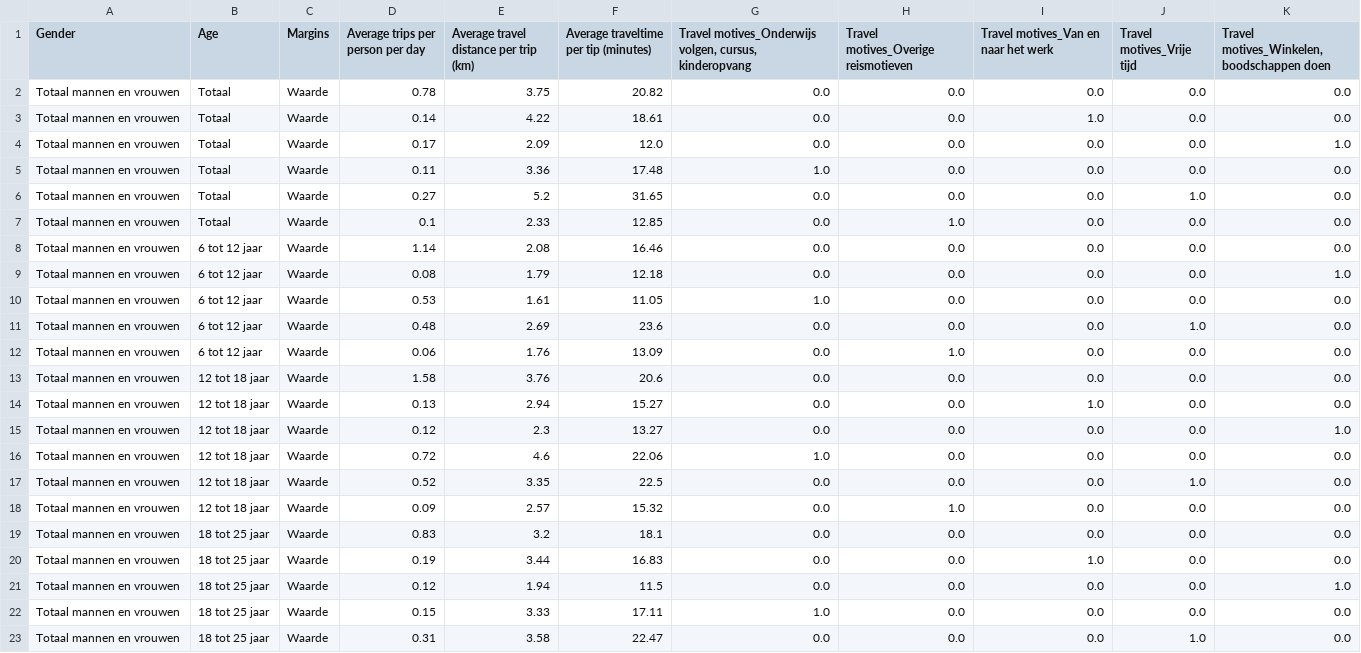
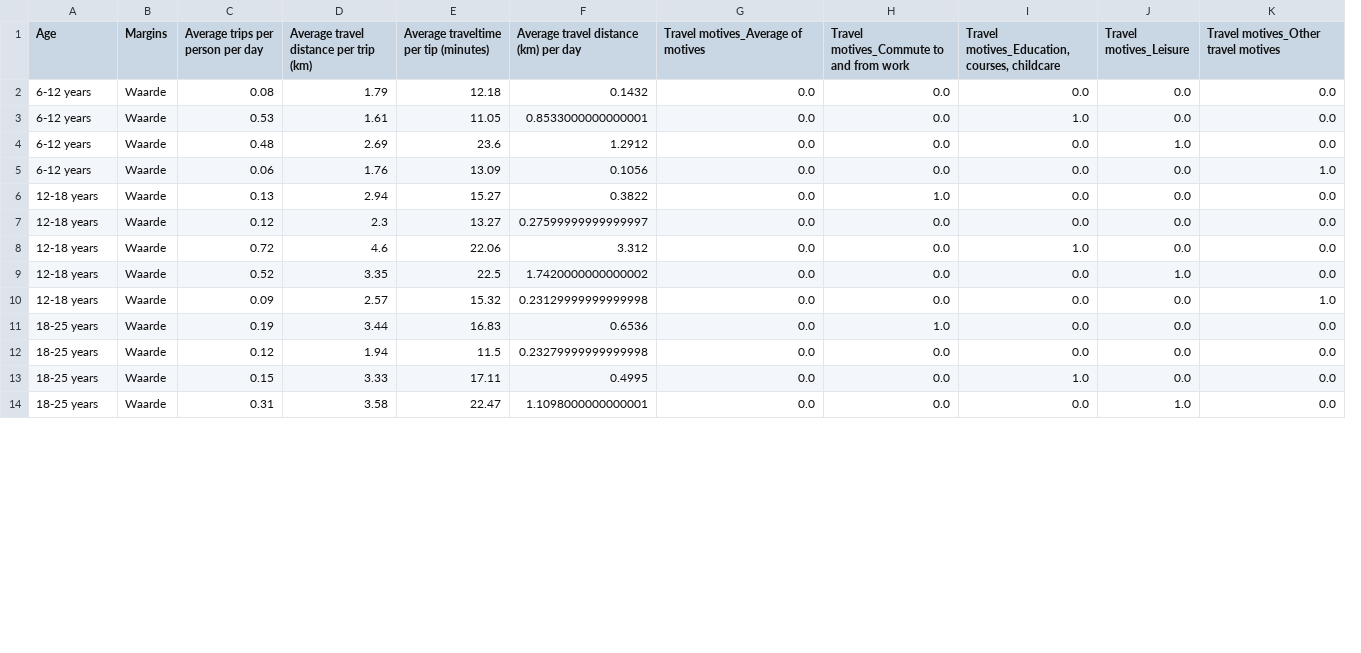
Before and after one commit to Angel-1213/six4change-quant-data, a CSV file: csv tables/processed_travel_data.csv, drawn as a sheet; only a part is shown; removed rows and columns are numbered as before the commit, all else as after; the diff covers the shown part only; the diff names each change by its address in the sheet, - before the commit and + after, or states it on an @@ line.

```diff
--- a/csv tables/processed_travel_data.csv
+++ b/csv tables/processed_travel_data.csv
-column A (Gender), rows 9-12: all Totaal mannen en vrouwen; rows 14-18: all Totaal mannen en vrouwen; rows 20-23: all Totaal mannen en vrouwen
+column F, rows 1-14: Average travel distance (km) per day | 0.1432 | 0.8533000000000001 | 1.2912 | 0.1056 | 0.3822 | 0.27599999999999997 | 3.312 | 1.7420000000000002 | 0.23129999999999998 | 0.6536 | 0.23279999999999998 | 0.4995 | 1.1098000000000001
-G1: Travel motives_Onderwijs volgen, cursus, kinderopvang
+G1: Travel motives_Average of motives
-H1: Travel motives_Overige reismotieven
+H1: Travel motives_Commute to and from work
-I1: Travel motives_Van en naar het werk
+I1: Travel motives_Education, courses, childcare
-J1: Travel motives_Vrije tijd
+J1: Travel motives_Leisure
-K1: Travel motives_Winkelen, boodschappen doen
+K1: Travel motives_Other travel motives
-row 2: Totaal mannen en vrouwen | Totaal | Waarde | 0.78 | 3.75 | 20.82 | 0.0 | 0.0 | 0.0 | 0.0 | 0.0
-row 3: Totaal mannen en vrouwen | Totaal | Waarde | 0.14 | 4.22 | 18.61 | 0.0 | 0.0 | 1.0 | 0.0 | 0.0
-row 4: Totaal mannen en vrouwen | Totaal | Waarde | 0.17 | 2.09 | 12.0 | 0.0 | 0.0 | 0.0 | 0.0 | 1.0
-row 5: Totaal mannen en vrouwen | Totaal | Waarde | 0.11 | 3.36 | 17.48 | 1.0 | 0.0 | 0.0 | 0.0 | 0.0
-row 6: Totaal mannen en vrouwen | Totaal | Waarde | 0.27 | 5.2 | 31.65 | 0.0 | 0.0 | 0.0 | 1.0 | 0.0
-row 7: Totaal mannen en vrouwen | Totaal | Waarde | 0.1 | 2.33 | 12.85 | 0.0 | 1.0 | 0.0 | 0.0 | 0.0
-row 8: Totaal mannen en vrouwen | 6 tot 12 jaar | Waarde | 1.14 | 2.08 | 16.46 | 0.0 | 0.0 | 0.0 | 0.0 | 0.0
-A2:A5 (Age): 6 tot 12 jaar
+A2:A5 (Age): 6-12 years
-K2: 1.0
+K2: 0.0
-G3: 1.0
+G3: 0.0
-I3: 0.0
+I3: 1.0
-H5: 1.0
+H5: 0.0
-K5: 0.0
+K5: 1.0
-row 13: Totaal mannen en vrouwen | 12 tot 18 jaar | Waarde | 1.58 | 3.76 | 20.6 | 0.0 | 0.0 | 0.0 | 0.0 | 0.0
-A6:A10 (Age): 12 tot 18 jaar
+A6:A10 (Age): 12-18 years
-H6: 0.0
+H6: 1.0
-I6: 1.0
+I6: 0.0
-K7: 1.0
+K7: 0.0
-G8: 1.0
+G8: 0.0
-I8: 0.0
+I8: 1.0
-H10: 1.0
+H10: 0.0
-K10: 0.0
+K10: 1.0
-row 19: Totaal mannen en vrouwen | 18 tot 25 jaar | Waarde | 0.83 | 3.2 | 18.1 | 0.0 | 0.0 | 0.0 | 0.0 | 0.0
-A11:A14 (Age): 18 tot 25 jaar
+A11:A14 (Age): 18-25 years
-H11: 0.0
+H11: 1.0
-I11: 1.0
+I11: 0.0
-K12: 1.0
+K12: 0.0
-G13: 1.0
+G13: 0.0
-I13: 0.0
+I13: 1.0
```
Also changed, not shown: 2 removed rows and 23 edited cells elsewhere in this file, csv tables/regression_model_summary.csv, 23 other files.
